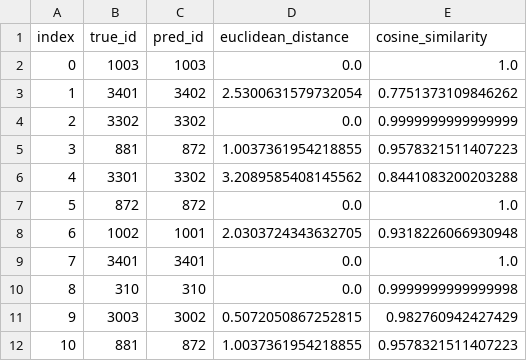
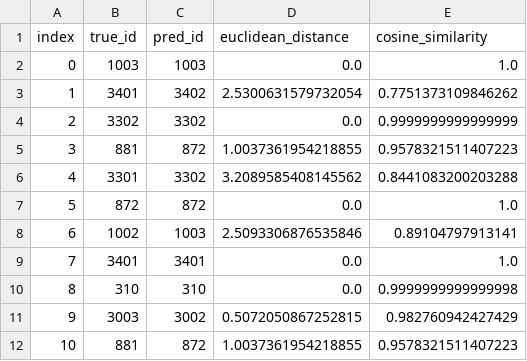
Before and after one commit to toporone/Experiment-TreeDiagram, a CSV file: TDC/tdc_similarity_report.csv, drawn as a sheet.

Commit message:
now data

```diff
--- a/TDC/tdc_similarity_report.csv
+++ b/TDC/tdc_similarity_report.csv
@@ -7,3 +7,3 @@
 5,872,872,0.0,1.0
-6,1002,1001,2.0303724343632705,0.9318226066930948
+6,1002,1003,2.5093306876535846,0.89104797913141
 7,3401,3401,0.0,1.0
```
Also changed, not shown: 2 other files.
